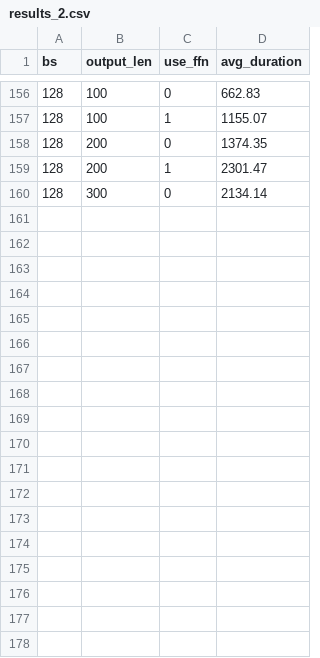
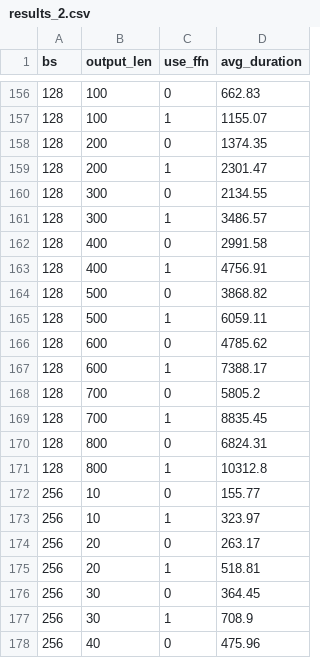
Before and after one commit to Raphael-Hao/FasterTransformer, a CSV file: examples/cpp/multi_gpu_gpt/results_2.csv, drawn as a sheet; only a part is shown, gaps mark what is left out; the diff covers the shown part only.

Commit message:
upload results

```diff
--- a/examples/cpp/multi_gpu_gpt/results_2.csv
+++ b/examples/cpp/multi_gpu_gpt/results_2.csv
@@ -159,2 +159,20 @@ bs,output_len,use_ffn,avg_duration
 128,200,1,2301.47
-128,300,0,2134.14
+128,300,0,2134.55
+128,300,1,3486.57
+128,400,0,2991.58
+128,400,1,4756.91
+128,500,0,3868.82
+128,500,1,6059.11
+128,600,0,4785.62
+128,600,1,7388.17
+128,700,0,5805.2
+128,700,1,8835.45
+128,800,0,6824.31
+128,800,1,10312.8
+256,10,0,155.77
+256,10,1,323.97
+256,20,0,263.17
+256,20,1,518.81
+256,30,0,364.45
+256,30,1,708.9
+256,40,0,475.96
```
Also changed, not shown: 27 added rows elsewhere in this file, examples/cpp/multi_gpu_gpt/results_4.csv, examples/cpp/multi_gpu_gpt/results_8.csv, 10 other files.
